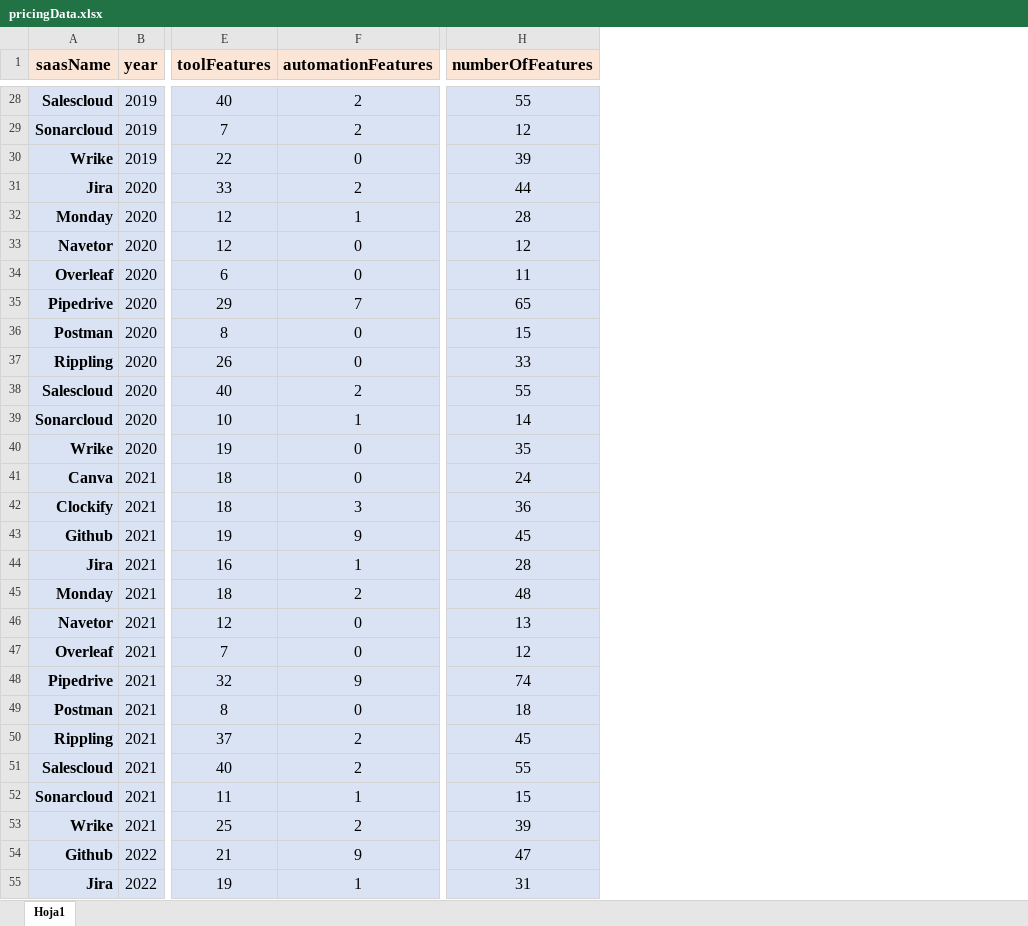
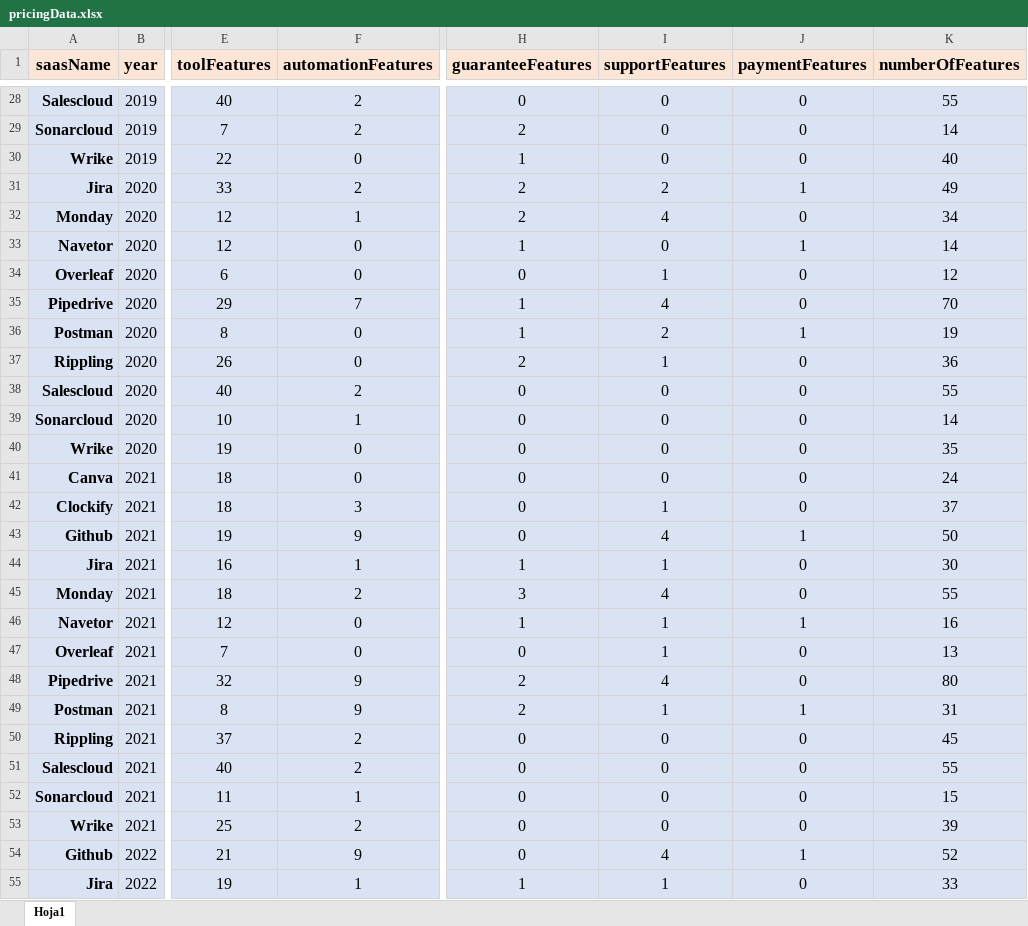
Before and after one commit to isa-group/Pricing4SaaS, an Excel workbook: datasets/pricingData.xlsx, sheet Hoja1, drawn as a sheet; only a part is shown, gaps mark what is left out; values as stored, in another font and other column widths than the file's, no borders; table styles not drawn; addresses are those after the commit; the diff covers the shown part only; the diff names each change by its address in the sheet, - before the commit and + after, or states it on an @@ line.

```diff
--- a/datasets/pricingData.xlsx (sheet Hoja1)
+++ b/datasets/pricingData.xlsx (sheet Hoja1)
+column H (guaranteeFeatures), rows 28-55: 0 | 2 | 1 | 2 | 2 | 1 | 0 | 1 | 1 | 2 | 0 | 0 | 0 | 0 | 0 | 0 | 1 | 3 | 1 | 0 | 2 | 2 | 0 | 0 | 0 | 0 | 0 | 1
+column I (supportFeatures), rows 28-55: 0 | 0 | 0 | 2 | 4 | 0 | 1 | 4 | 2 | 1 | 0 | 0 | 0 | 0 | 1 | 4 | 1 | 4 | 1 | 1 | 4 | 1 | 0 | 0 | 0 | 0 | 4 | 1
+column J (paymentFeatures), rows 28-55: 0 | 0 | 0 | 1 | 0 | 1 | 0 | 0 | 1 | 0 | 0 | 0 | 0 | 0 | 0 | 1 | 0 | 0 | 1 | 0 | 0 | 1 | 0 | 0 | 0 | 0 | 1 | 0
-K29 (numberOfFeatures): 12
+K29 (numberOfFeatures): 14
-K30 (numberOfFeatures): 39
+K30 (numberOfFeatures): 40
-K31 (numberOfFeatures): 44
+K31 (numberOfFeatures): 49
-K32 (numberOfFeatures): 28
+K32 (numberOfFeatures): 34
-K33 (numberOfFeatures): 12
+K33 (numberOfFeatures): 14
-K34 (numberOfFeatures): 11
+K34 (numberOfFeatures): 12
-K35 (numberOfFeatures): 65
+K35 (numberOfFeatures): 70
-K36 (numberOfFeatures): 15
+K36 (numberOfFeatures): 19
-K37 (numberOfFeatures): 33
+K37 (numberOfFeatures): 36
-K42 (numberOfFeatures): 36
+K42 (numberOfFeatures): 37
-K43 (numberOfFeatures): 45
+K43 (numberOfFeatures): 50
-K44 (numberOfFeatures): 28
+K44 (numberOfFeatures): 30
-K45 (numberOfFeatures): 48
+K45 (numberOfFeatures): 55
-K46 (numberOfFeatures): 13
+K46 (numberOfFeatures): 16
-K47 (numberOfFeatures): 12
+K47 (numberOfFeatures): 13
-K48 (numberOfFeatures): 74
+K48 (numberOfFeatures): 80
-F49 (automationFeatures): 0
+F49 (automationFeatures): 9
-K49 (numberOfFeatures): 18
+K49 (numberOfFeatures): 31
-K54 (numberOfFeatures): 47
+K54 (numberOfFeatures): 52
-K55 (numberOfFeatures): 31
+K55 (numberOfFeatures): 33
```
Also changed, not shown: 22 edited cells elsewhere in this sheet, formulas that keep their value, 1 other file.
